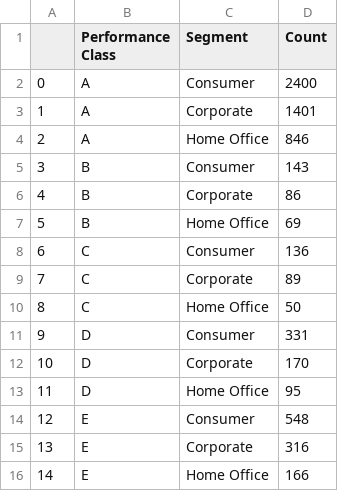
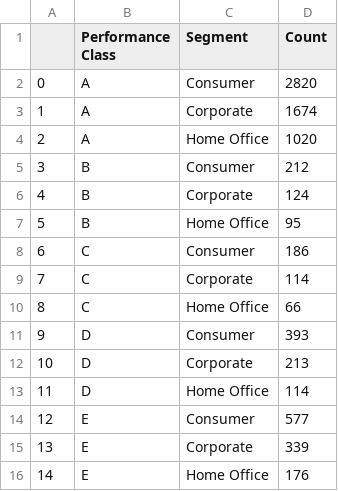
Before and after one commit to adinanabf/visualizacao-1q2023, a CSV file: Pratica_01/Q3_performance_class_segment.csv, drawn as a sheet.

```diff
--- a/Pratica_01/Q3_performance_class_segment.csv
+++ b/Pratica_01/Q3_performance_class_segment.csv
@@ -1,16 +1,16 @@
 ,Performance Class,Segment,Count
-0,A,Consumer,2400
-1,A,Corporate,1401
-2,A,Home Office,846
-3,B,Consumer,143
-4,B,Corporate,86
-5,B,Home Office,69
-6,C,Consumer,136
-7,C,Corporate,89
-8,C,Home Office,50
-9,D,Consumer,331
-10,D,Corporate,170
-11,D,Home Office,95
-12,E,Consumer,548
-13,E,Corporate,316
-14,E,Home Office,166
+0,A,Consumer,2820
+1,A,Corporate,1674
+2,A,Home Office,1020
+3,B,Consumer,212
+4,B,Corporate,124
+5,B,Home Office,95
+6,C,Consumer,186
+7,C,Corporate,114
+8,C,Home Office,66
+9,D,Consumer,393
+10,D,Corporate,213
+11,D,Home Office,114
+12,E,Consumer,577
+13,E,Corporate,339
+14,E,Home Office,176
```
Also changed, not shown: 2 other files.
